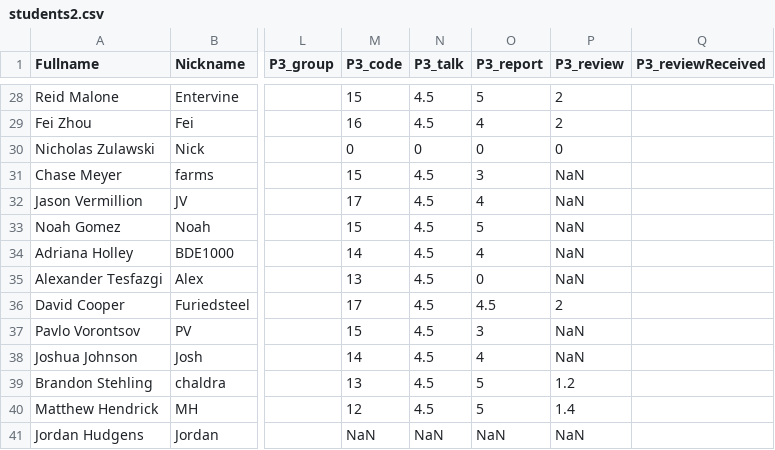
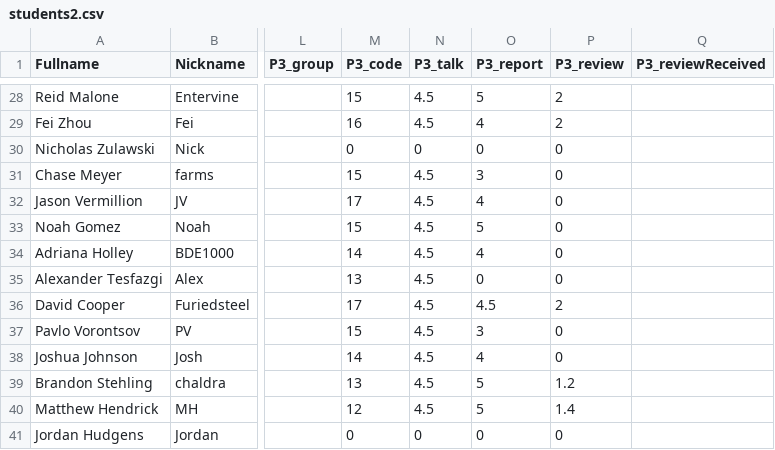
Before and after one commit to iDataVisualizationLab/CS5331_Spring2019, a CSV file: testJS/data/students2.csv, drawn as a sheet; only a part is shown, gaps mark what is left out; the diff covers the shown part only; the diff names each change by its address in the sheet, - before the commit and + after, or states it on an @@ line.

```diff
--- a/testJS/data/students2.csv
+++ b/testJS/data/students2.csv
-P31:P35 (P3_review): NaN
+P31:P35 (P3_review): 0
-P37:P38 (P3_review): NaN
+P37:P38 (P3_review): 0
-M41 (P3_code): NaN
+M41 (P3_code): 0
-N41 (P3_talk): NaN
+N41 (P3_talk): 0
-O41 (P3_report): NaN
+O41 (P3_report): 0
-P41 (P3_review): NaN
+P41 (P3_review): 0
```
Also changed, not shown: 32 edited cells elsewhere in this file.
